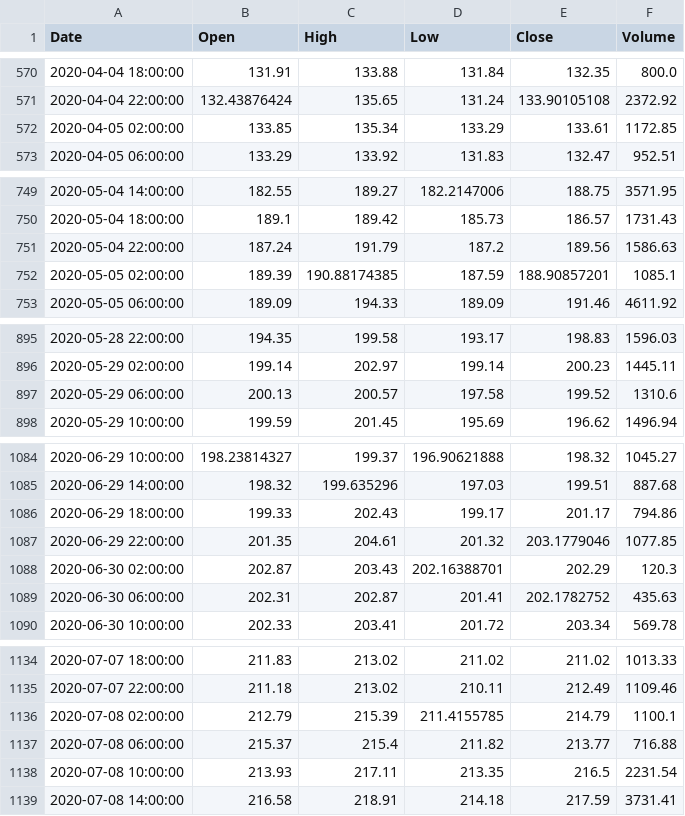
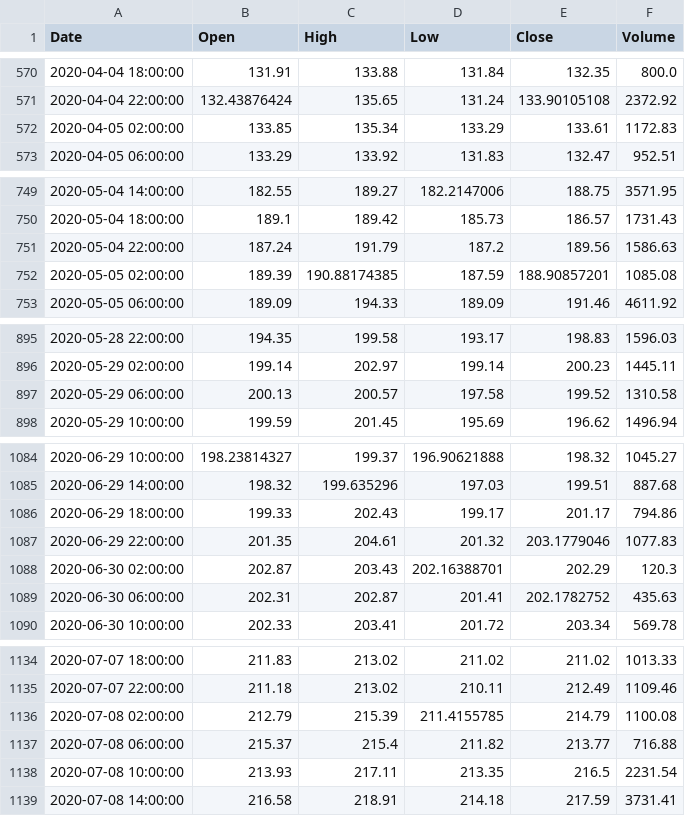
Before and after one commit to estebanthi/pyautofinance, a CSV file: pyautofinance/data/CRYPTO_BTC-EUR_2020-01-01_00-00-00_2022-01-01_00-00-00_h4.csv, drawn as a sheet; only a part is shown, gaps mark what is left out; the diff covers the shown part only.

```diff
--- a/pyautofinance/data/CRYPTO_BTC-EUR_2020-01-01_00-00-00_2022-01-01_00-00-00_h4.csv
+++ b/pyautofinance/data/CRYPTO_BTC-EUR_2020-01-01_00-00-00_2022-01-01_00-00-00_h4.csv
@@ -571,3 +571,3 @@ Date,Open,High,Low,Close,Volume
 2020-04-04 22:00:00,132.43876424,135.65,131.24,133.90105108,2372.92
-2020-04-05 02:00:00,133.85,135.34,133.29,133.61,1172.85
+2020-04-05 02:00:00,133.85,135.34,133.29,133.61,1172.83
 2020-04-05 06:00:00,133.29,133.92,131.83,132.47,952.51
@@ -751,3 +751,3 @@ Date,Open,High,Low,Close,Volume
 2020-05-04 22:00:00,187.24,191.79,187.2,189.56,1586.63
-2020-05-05 02:00:00,189.39,190.88174385,187.59,188.90857201,1085.1
+2020-05-05 02:00:00,189.39,190.88174385,187.59,188.90857201,1085.08
 2020-05-05 06:00:00,189.09,194.33,189.09,191.46,4611.92
@@ -896,3 +896,3 @@ Date,Open,High,Low,Close,Volume
 2020-05-29 02:00:00,199.14,202.97,199.14,200.23,1445.11
-2020-05-29 06:00:00,200.13,200.57,197.58,199.52,1310.6
+2020-05-29 06:00:00,200.13,200.57,197.58,199.52,1310.58
 2020-05-29 10:00:00,199.59,201.45,195.69,196.62,1496.94
@@ -1086,3 +1086,3 @@ Date,Open,High,Low,Close,Volume
 2020-06-29 18:00:00,199.33,202.43,199.17,201.17,794.86
-2020-06-29 22:00:00,201.35,204.61,201.32,203.1779046,1077.85
+2020-06-29 22:00:00,201.35,204.61,201.32,203.1779046,1077.83
 2020-06-30 02:00:00,202.87,203.43,202.16388701,202.29,120.3
@@ -1135,3 +1135,3 @@ Date,Open,High,Low,Close,Volume
 2020-07-07 22:00:00,211.18,213.02,210.11,212.49,1109.46
-2020-07-08 02:00:00,212.79,215.39,211.4155785,214.79,1100.1
+2020-07-08 02:00:00,212.79,215.39,211.4155785,214.79,1100.08
 2020-07-08 06:00:00,215.37,215.4,211.82,213.77,716.88
```
Also changed, not shown: 28 edited cells elsewhere in this file, 7 other files.
